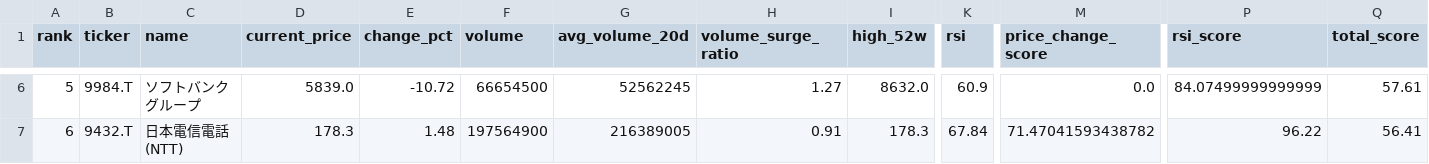
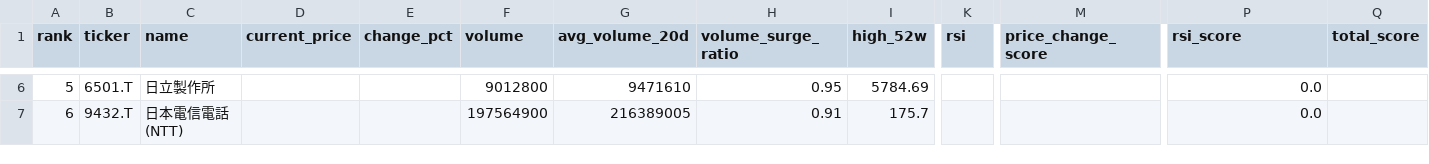
Before and after one commit to ynokinawa19-lgtm/stock-ranking-app, a CSV file: data/ranking_jp.csv, drawn as a sheet; only a part is shown, gaps mark what is left out; the diff covers the shown part only; the diff names each change by its address in the sheet, - before the commit and + after, or states it on an @@ line.

```diff
--- a/data/ranking_jp.csv
+++ b/data/ranking_jp.csv
-B6 (ticker): 9984.T
+B6 (ticker): 6501.T
-C6 (name): ソフトバンクグループ
+C6 (name): 日立製作所
-D6 (current_price): 5839.0
+D6 (current_price): (empty)
-E6 (change_pct): -10.72
+E6 (change_pct): (empty)
-F6 (volume): 66654500
+F6 (volume): 9012800
-G6 (avg_volume_20d): 52562245
+G6 (avg_volume_20d): 9471610
-H6 (volume_surge_ratio): 1.27
+H6 (volume_surge_ratio): 0.95
-I6 (high_52w): 8632.0
+I6 (high_52w): 5784.69
-K6 (rsi): 60.9
+K6 (rsi): (empty)
-M6 (price_change_score): 0.0
+M6 (price_change_score): (empty)
-P6 (rsi_score): 84.07499999999999
+P6 (rsi_score): 0.0
-Q6 (total_score): 57.61
+Q6 (total_score): (empty)
-D7 (current_price): 178.3
+D7 (current_price): (empty)
-E7 (change_pct): 1.48
+E7 (change_pct): (empty)
-I7 (high_52w): 178.3
+I7 (high_52w): 175.7
-K7 (rsi): 67.84
+K7 (rsi): (empty)
-M7 (price_change_score): 71.47041593438782
+M7 (price_change_score): (empty)
-P7 (rsi_score): 96.22
+P7 (rsi_score): 0.0
-Q7 (total_score): 56.41
+Q7 (total_score): (empty)
```
Also changed, not shown: 164 edited cells elsewhere in this file, data/ranking_us.csv, 3 other files.
